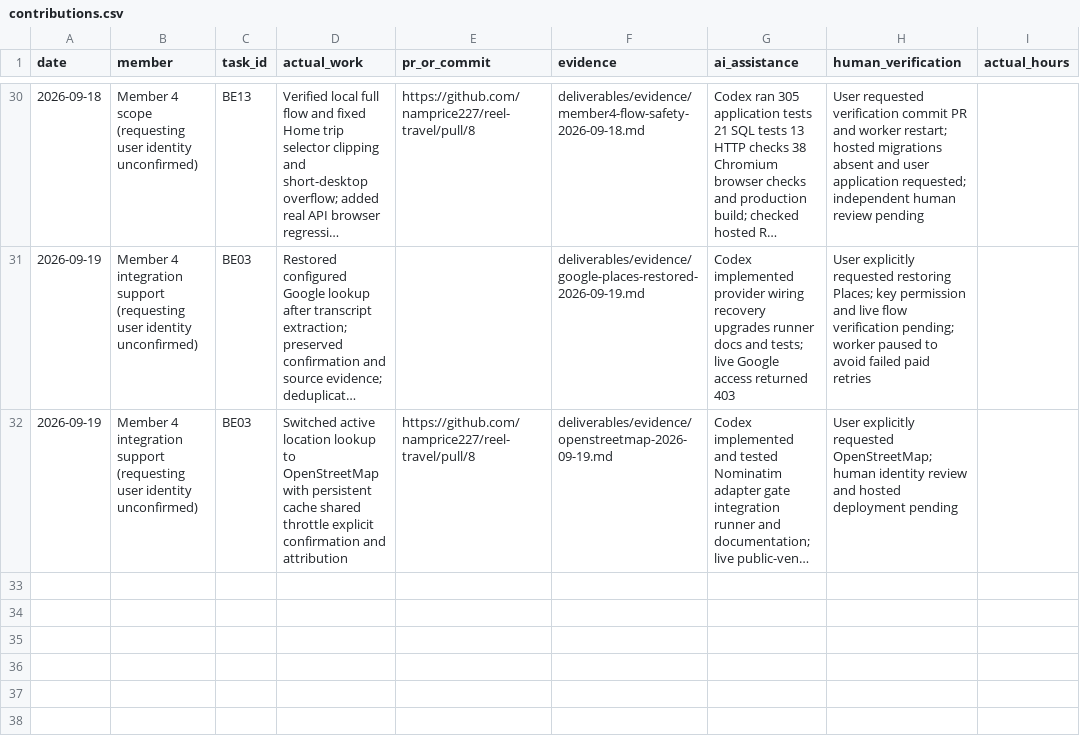
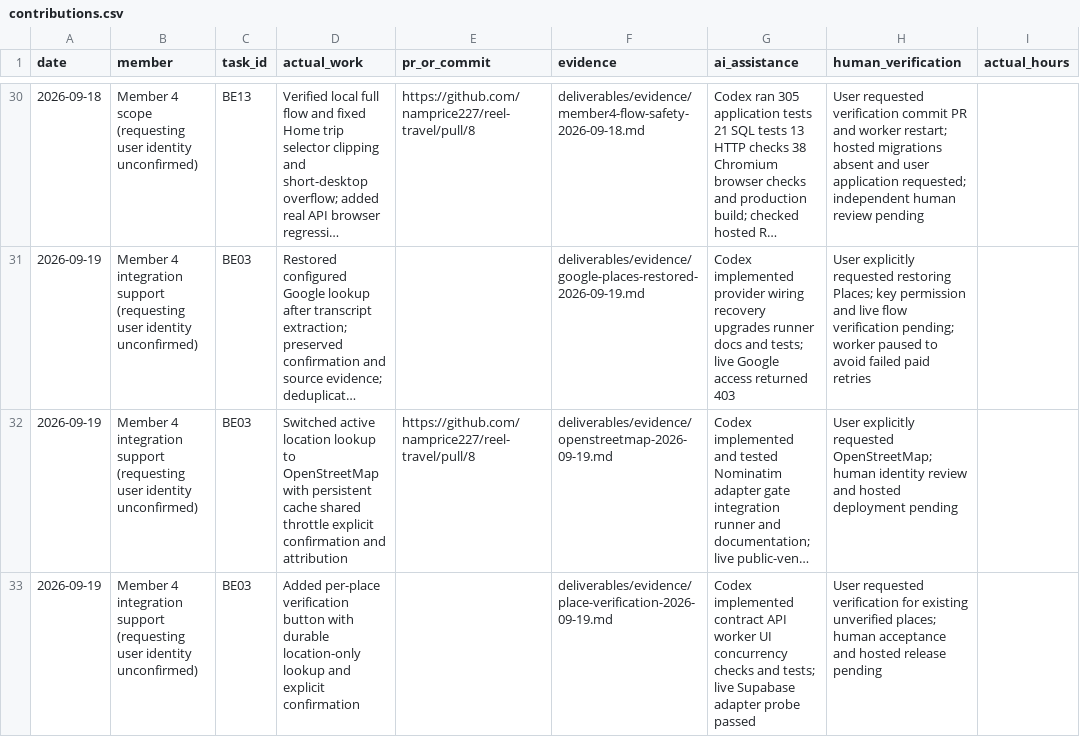
Before and after one commit to namprice227/reel-travel, a CSV file: planning/contributions.csv, drawn as a sheet; only a part is shown, gaps mark what is left out; long unchanged cells end in …; the diff names each change by its address in the sheet, - before the commit and + after, or states it on an @@ line.

Commit message:
feat: verify existing places through location lookup

```diff
--- a/planning/contributions.csv
+++ b/planning/contributions.csv
+row 33: 2026-09-19 | Member 4 integration support (requesting user identity unconfirmed) | BE03 | Added per-place verification button with durable location-only lookup and explicit confirmation |  | deliverables/evidence/place-verification-2026-09-19.md | Codex implemented contract API worker UI concurrency checks and tests; live Supabase adapter probe passed | User requested verification for existing unverified places; human acceptance and hosted release pending
```
Also changed, not shown: planning/tasks.csv, 22 other files.
